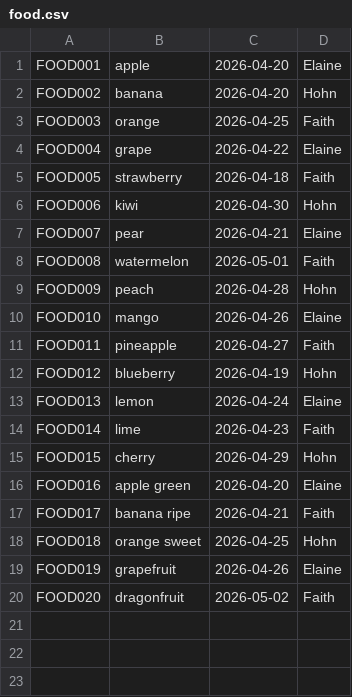
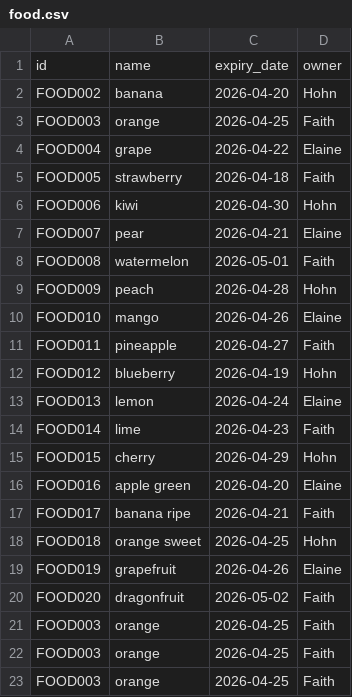
Before and after one commit to yzhang9235/team_black, a CSV file: food.csv, drawn as a sheet.

```diff
--- a/food.csv
+++ b/food.csv
@@ -1,2 +1,2 @@
-FOOD001,apple,2026-04-20,Elaine
+id,name,expiry_date,owner
 FOOD002,banana,2026-04-20,Hohn
@@ -20 +20,4 @@ FOOD019,grapefruit,2026-04-26,Elaine
 FOOD020,dragonfruit,2026-05-02,Faith
+FOOD003,orange,2026-04-25,Faith
+FOOD003,orange,2026-04-25,Faith
+FOOD003,orange,2026-04-25,Faith
```
Also changed, not shown: 26 other files.
